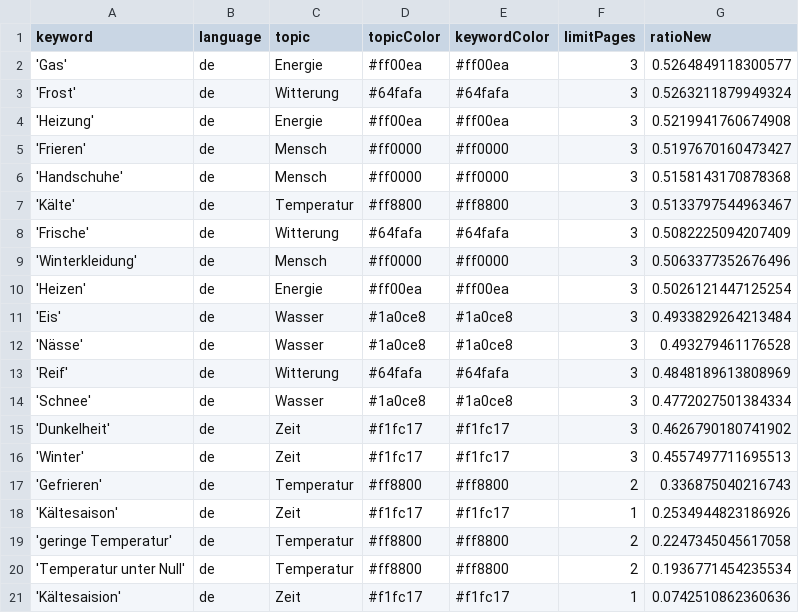
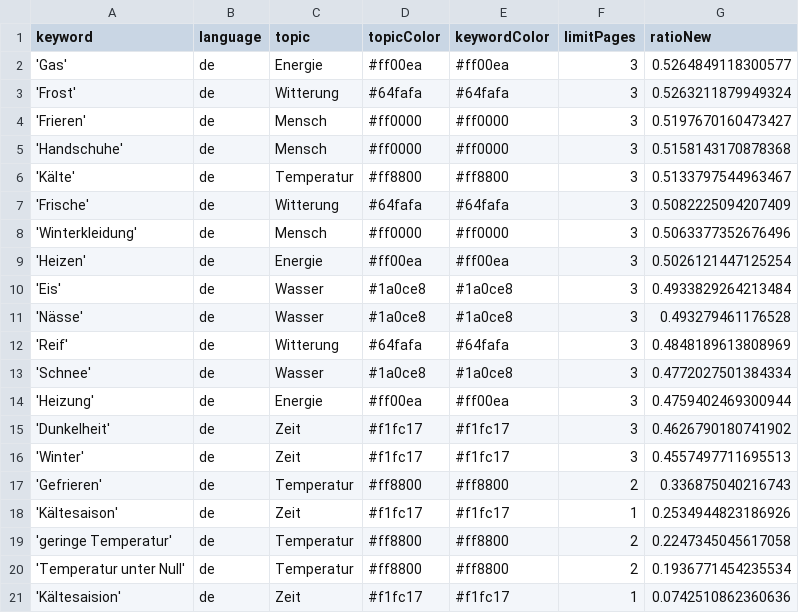
Before and after one commit to svpblank1/winterIsComing2, a CSV file: keywords.csv, drawn as a sheet.

```diff
--- a/keywords.csv
+++ b/keywords.csv
@@ -3,3 +3,2 @@ keyword,language,topic,topicColor,keywordColor,limitPages,ratioNew
 'Frost',de,Witterung,#64fafa,#64fafa,3,0.5263211879949324
-'Heizung',de,Energie,#ff00ea,#ff00ea,3,0.5219941760674908
 'Frieren',de,Mensch,#ff0000,#ff0000,3,0.5197670160473427
@@ -14,2 +13,3 @@ keyword,language,topic,topicColor,keywordColor,limitPages,ratioNew
 'Schnee',de,Wasser,#1a0ce8,#1a0ce8,3,0.4772027501384334
+'Heizung',de,Energie,#ff00ea,#ff00ea,3,0.4759402469300944
 'Dunkelheit',de,Zeit,#f1fc17,#f1fc17,3,0.4626790180741902
```
Also changed, not shown: csv/news_2022_11.csv, csv/news_2022_12.csv.
